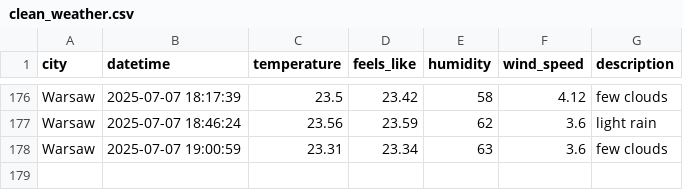
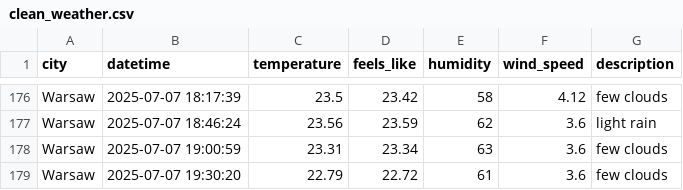
Before and after one commit to ostherhuspl/weather-data-pipeline, a CSV file: data/clean_weather.csv, drawn as a sheet; only a part is shown, gaps mark what is left out.

```diff
--- a/data/clean_weather.csv
+++ b/data/clean_weather.csv
@@ -178 +178,2 @@ Warsaw,2025-07-07 18:46:24,23.56,23.59,62,3.6,light rain
 Warsaw,2025-07-07 19:00:59,23.31,23.34,63,3.6,few clouds
+Warsaw,2025-07-07 19:30:20,22.79,22.72,61,3.6,few clouds
```
